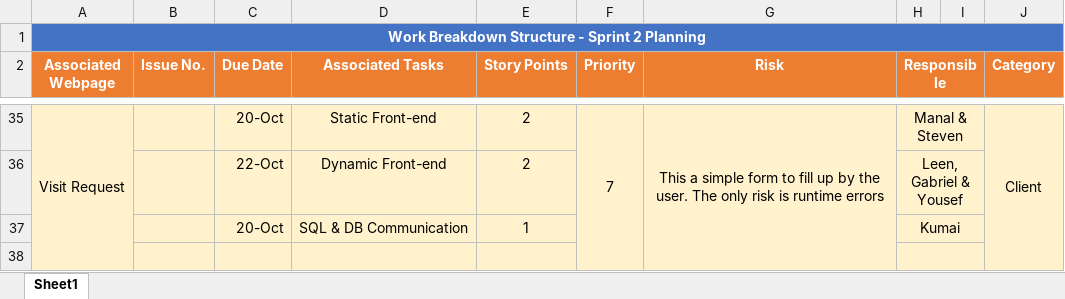
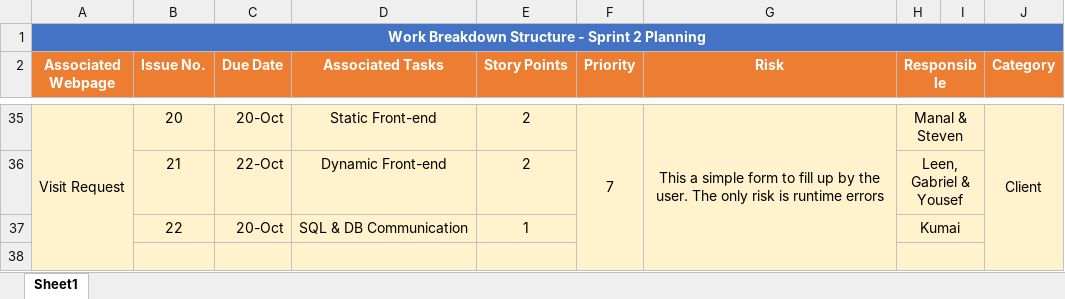
Before and after one commit to Gderhy/LSCopy, an Excel workbook: Documentation/Planning.xlsx, sheet Sheet1, drawn as a sheet; only a part is shown, gaps mark what is left out; values as stored, in another font and other column widths than the file's, no borders; the diff covers the shown part only; the diff names each change by its address in the sheet, - before the commit and + after, or states it on an @@ line.

Commit message:
adding issues to the planning doc

```diff
--- a/Documentation/Planning.xlsx (sheet Sheet1)
+++ b/Documentation/Planning.xlsx (sheet Sheet1)
-B35 (Issue No.): (empty)
+B35 (Issue No.): 20
-B36 (Issue No.): (empty)
+B36 (Issue No.): 21
-B37 (Issue No.): (empty)
+B37 (Issue No.): 22
```
Also changed, not shown: 5 added rows, 5 removed rows, 14 edited cells, cell formats and merged cells elsewhere in this sheet.
